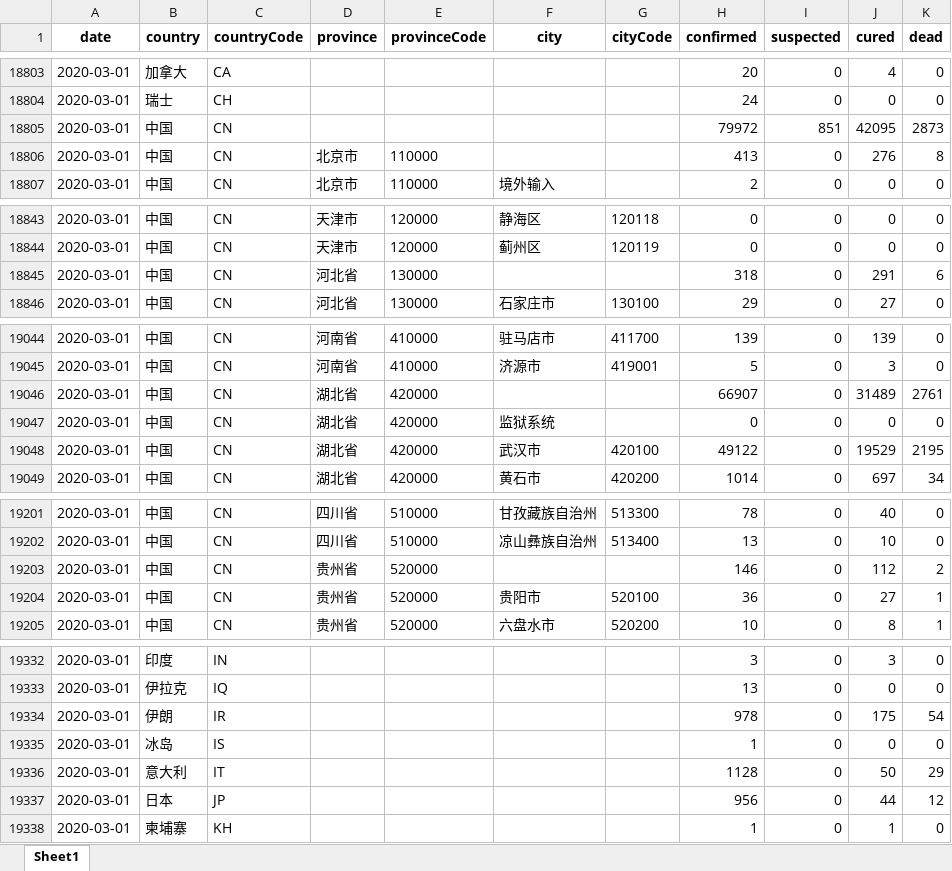
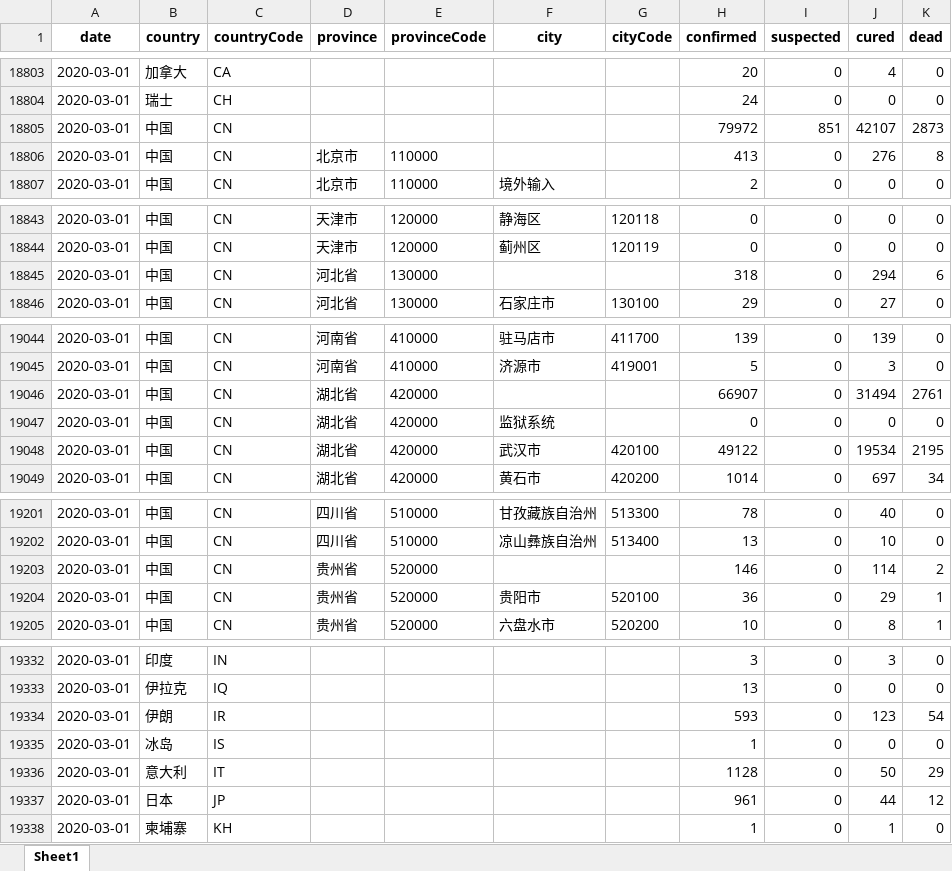
Before and after one commit to canghailan/Wuhan-2019-nCoV, an Excel workbook: Wuhan-2019-nCoV.xlsx, sheet Sheet1, drawn as a sheet; only a part is shown, gaps mark what is left out; values as stored, in another font and other column widths than the file's, no borders; the diff covers the shown part only; the diff names each change by its address in the sheet, - before the commit and + after, or states it on an @@ line.

```diff
--- a/Wuhan-2019-nCoV.xlsx (sheet Sheet1)
+++ b/Wuhan-2019-nCoV.xlsx (sheet Sheet1)
-J18805 (cured): 42095
+J18805 (cured): 42107
-J18845 (cured): 291
+J18845 (cured): 294
-J19046 (cured): 31489
+J19046 (cured): 31494
-J19048 (cured): 19529
+J19048 (cured): 19534
-J19203 (cured): 112
+J19203 (cured): 114
-J19204 (cured): 27
+J19204 (cured): 29
-H19334 (confirmed): 978
+H19334 (confirmed): 593
-J19334 (cured): 175
+J19334 (cured): 123
-H19337 (confirmed): 956
+H19337 (confirmed): 961
```
Also changed, not shown: 6 edited cells elsewhere in this sheet, 2 other files.
